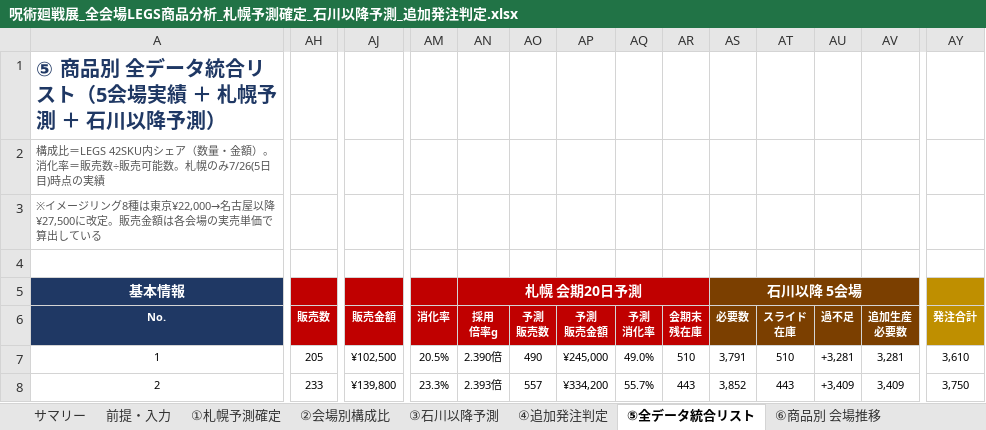
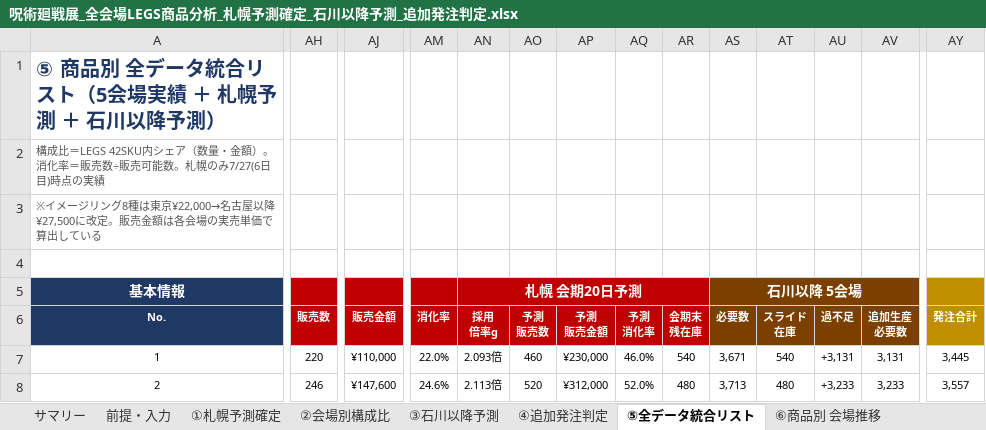
Before and after one commit to maa-a/Antigravity-test, an Excel workbook: 呪術廻戦展_全会場LEGS商品分析_札幌予測確定_石川以降予測_追加発注判定.xlsx, sheet ⑤全データ統合リスト, drawn as a sheet; only a part is shown, gaps mark what is left out; values as stored, in another font and other column widths than the file's, no borders; the diff covers the shown part only; the diff names each change by its address in the sheet, - before the commit and + after, or states it on an @@ line.

```diff
--- a/呪術廻戦展_全会場LEGS商品分析_札幌予測確定_石川以降予測_追加発注判定.xlsx (sheet ⑤全データ統合リスト)
+++ b/呪術廻戦展_全会場LEGS商品分析_札幌予測確定_石川以降予測_追加発注判定.xlsx (sheet ⑤全データ統合リスト)
-A2: …札幌のみ7/26(5日目)時…
+A2: …札幌のみ7/27(6日目)時…
-AH7: 205
+AH7: 220
-AJ7: ¥102,500
+AJ7: ¥110,000
-AM7: 20.5%
+AM7: 22.0%
-AN7: 2.390倍
+AN7: 2.093倍
-AO7: 490
+AO7: 460
-AP7: ¥245,000
+AP7: ¥230,000
-AQ7: 49.0%
+AQ7: 46.0%
-AR7: 510
+AR7: 540
-AS7: 3,791
+AS7: 3,671
-AT7: 510
+AT7: 540
-AU7: +3,281
+AU7: +3,131
-AV7: 3,281
+AV7: 3,131
-AY7: 3,610
+AY7: 3,445
-AH8: 233
+AH8: 246
-AJ8: ¥139,800
+AJ8: ¥147,600
-AM8: 23.3%
+AM8: 24.6%
-AN8: 2.393倍
+AN8: 2.113倍
-AO8: 557
+AO8: 520
-AP8: ¥334,200
+AP8: ¥312,000
-AQ8: 55.7%
+AQ8: 52.0%
-AR8: 443
+AR8: 480
-AS8: 3,852
+AS8: 3,713
-AT8: 443
+AT8: 480
-AU8: +3,409
+AU8: +3,233
-AV8: 3,409
+AV8: 3,233
-AY8: 3,750
+AY8: 3,557
```
Also changed, not shown: 415 edited cells elsewhere in this sheet, sheet ①札幌予測確定, sheet ③石川以降予測, sheet ④追加発注判定, sheet ⑥商品別 会場推移, sheet ②会場別構成比, sheet サマリー, 2 more sheets, formulas that keep their value.
